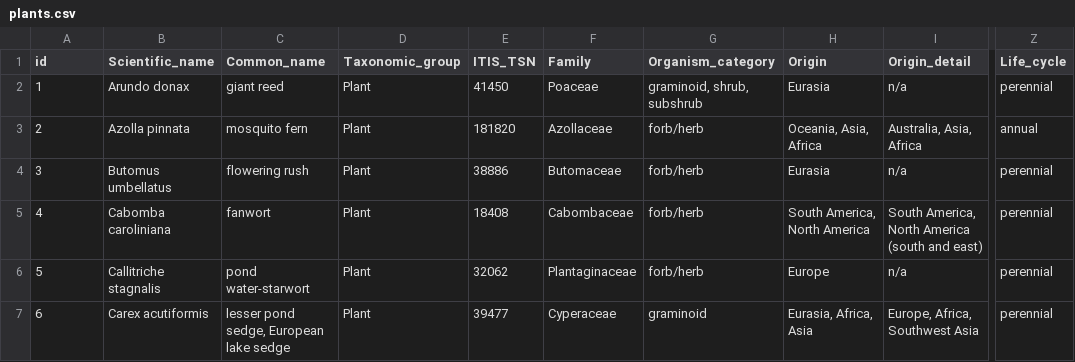
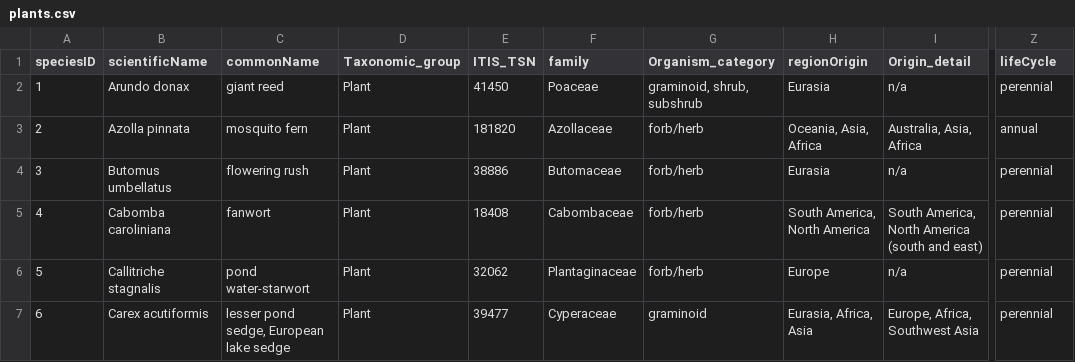
Before and after one commit to wilana/AquaticSpeciesApp, a CSV file: src/plants.csv, drawn as a sheet; only a part is shown, gaps mark what is left out; the diff names each change by its address in the sheet, - before the commit and + after, or states it on an @@ line.

```diff
--- a/src/plants.csv
+++ b/src/plants.csv
-A1: id
+A1: speciesID
-B1: Scientific_name
+B1: scientificName
-C1: Common_name
+C1: commonName
-F1: Family
+F1: family
-H1: Origin
+H1: regionOrigin
-Z1: Life_cycle
+Z1: lifeCycle
```
Also changed, not shown: 11 other files.
